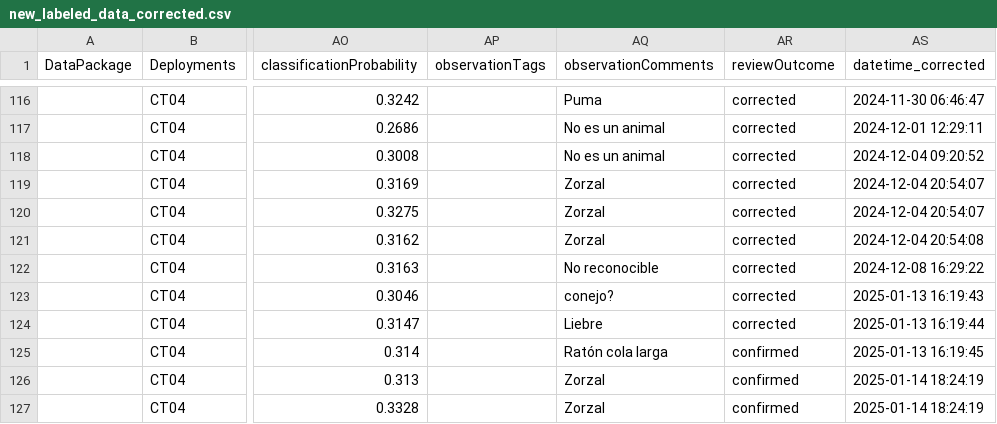
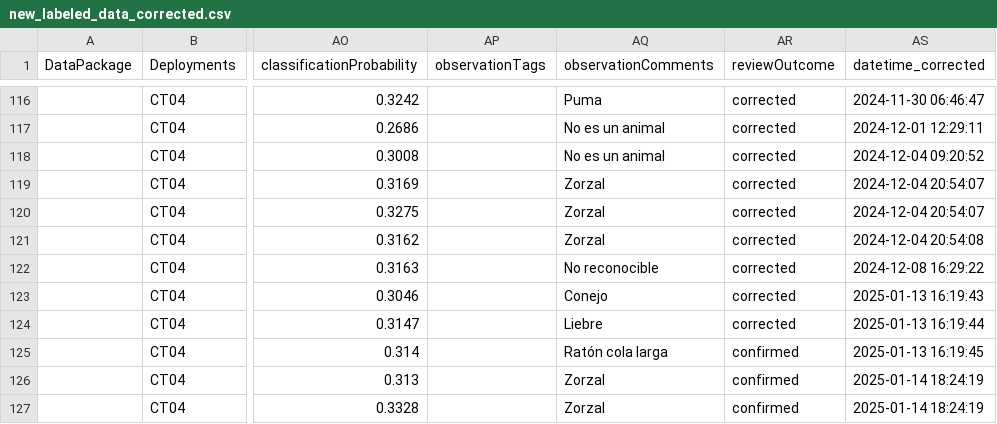
Before and after one commit to FelipeGuarda/Python, a CSV file: camera-traps/data/campaigns/otono_2025/new_labeled_data_corrected.csv, drawn as a sheet; only a part is shown, gaps mark what is left out; the diff names each change by its address in the sheet, - before the commit and + after, or states it on an @@ line.

Commit message:
feat(camtrap): canonical table describes every still, not only reviewed rows
    Seven station-campaigns were absent because they recorded no animal, making
    a zero-detection station indistinguishable from one never deployed. Row set
    is now the gated export: 3,359 -> 35,807 rows, station gap 0 in all three.
    Report moved by exactly one record — the conejo adjudication, not the
    rebuild. Deferred label decisions closed; timestamps.py no longer aborts
    before writing on a cp1252 console.

```diff
--- a/camera-traps/data/campaigns/otono_2025/new_labeled_data_corrected.csv
+++ b/camera-traps/data/campaigns/otono_2025/new_labeled_data_corrected.csv
-AQ123 (observationComments): conejo?
+AQ123 (observationComments): Conejo
```
Also changed, not shown: 17 other files.
